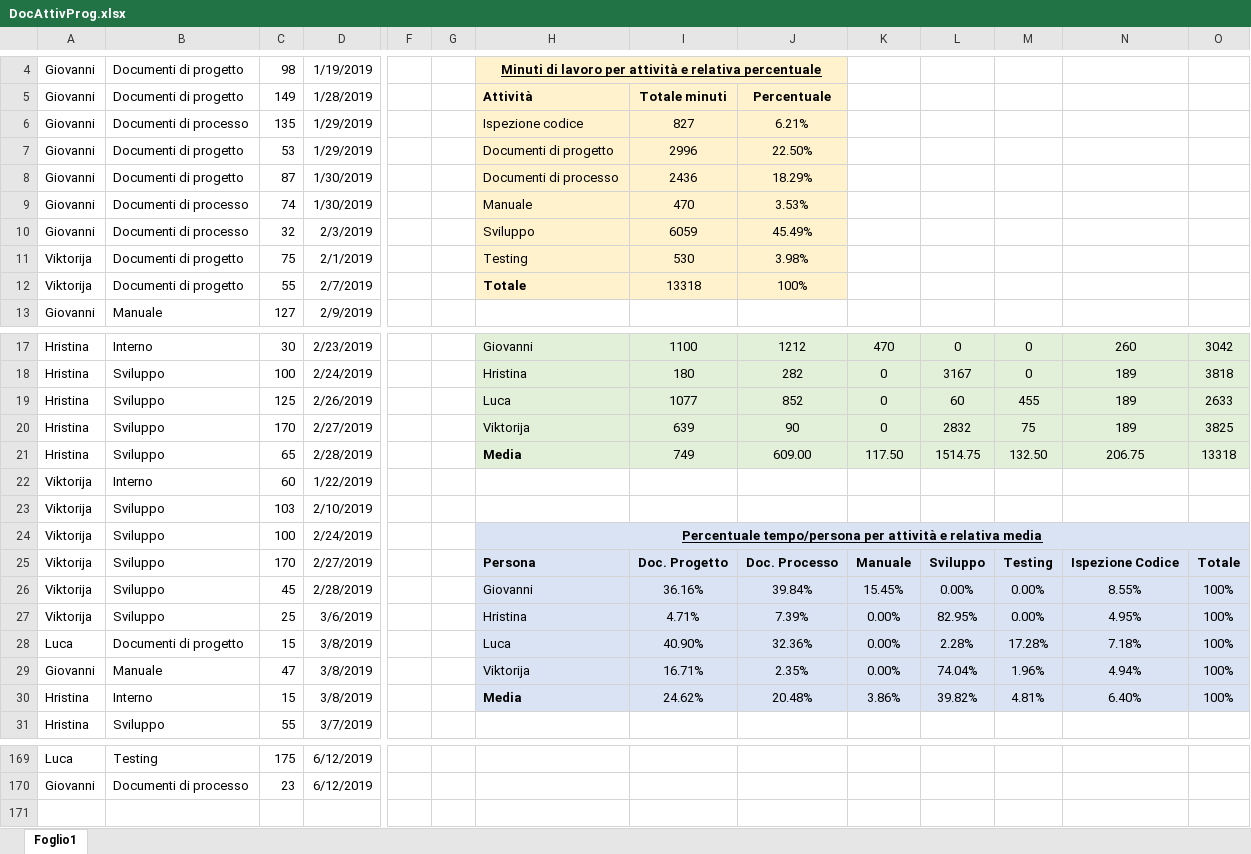
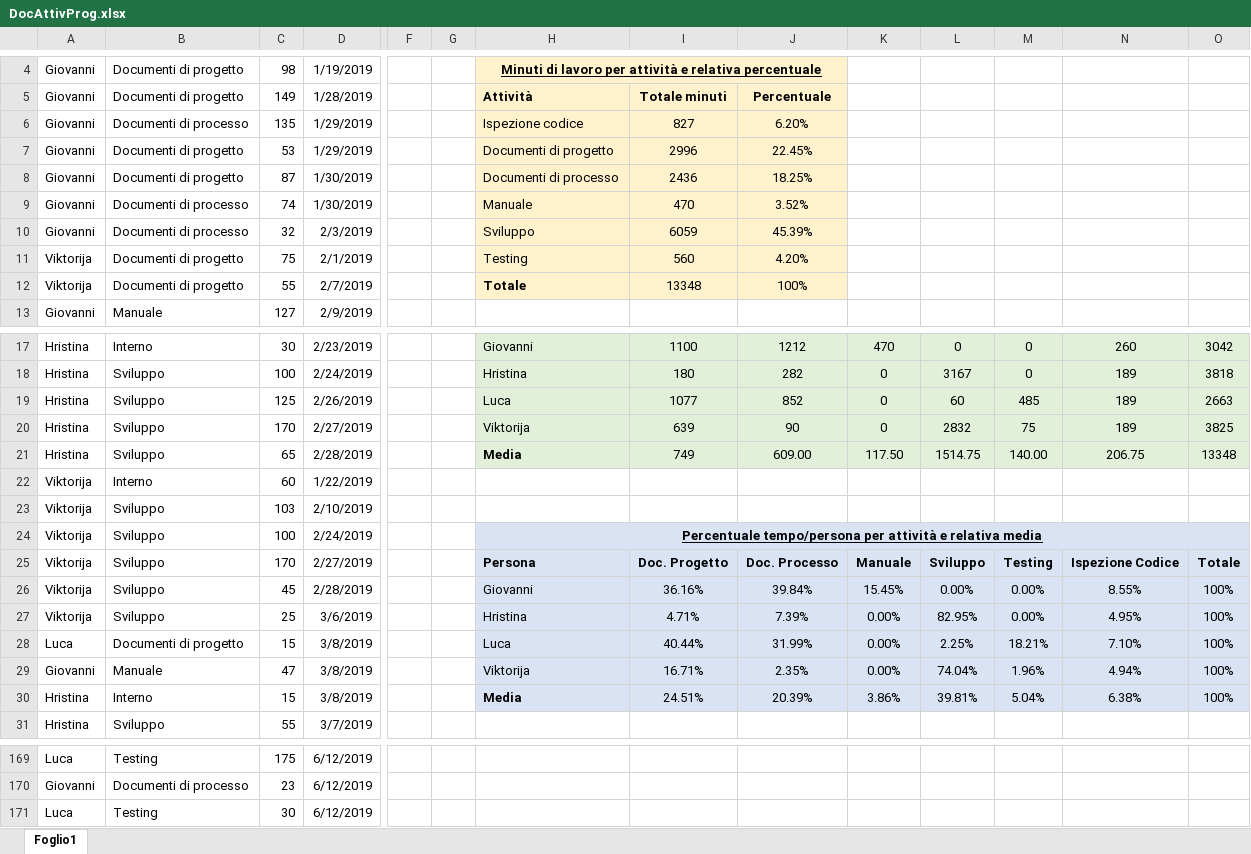
Before and after one commit to Gruppo-Ingegneria-Del-Software-2/Progetto, an Excel workbook: Documentazione/Attività sul progetto/DocAttivProg.xlsx, sheet Foglio1, drawn as a sheet; only a part is shown, gaps mark what is left out; values as stored, in another font and other column widths than the file's, no borders; rows hold the shown columns only; the diff names each change by its address in the sheet, - before the commit and + after, or states it on an @@ line.

```diff
--- a/Documentazione/Attività sul progetto/DocAttivProg.xlsx (sheet Foglio1)
+++ b/Documentazione/Attività sul progetto/DocAttivProg.xlsx (sheet Foglio1)
-J6: 6.21%
+J6: 6.20%
-J7: 22.50%
+J7: 22.45%
-J8: 18.29%
+J8: 18.25%
-J9: 3.53%
+J9: 3.52%
-J10: 45.49%
+J10: 45.39%
-I11: 530
+I11: 560
-J11: 3.98%
+J11: 4.20%
-I12: 13318
+I12: 13348
-M19: 455
+M19: 485
-O19: 2633
+O19: 2663
-M21: 132.50
+M21: 140.00
-O21: 13318
+O21: 13348
-I28: 40.90%
+I28: 40.44%
-J28: 32.36%
+J28: 31.99%
-L28: 2.28%
+L28: 2.25%
-M28: 17.28%
+M28: 18.21%
-N28: 7.18%
+N28: 7.10%
-I30: 24.62%
+I30: 24.51%
-J30: 20.48%
+J30: 20.39%
-L30: 39.82%
+L30: 39.81%
-M30: 4.81%
+M30: 5.04%
-N30: 6.40%
+N30: 6.38%
+row 171: Luca | Testing | 30 | 6/12/2019
```
Also changed, not shown: 5 other files.
